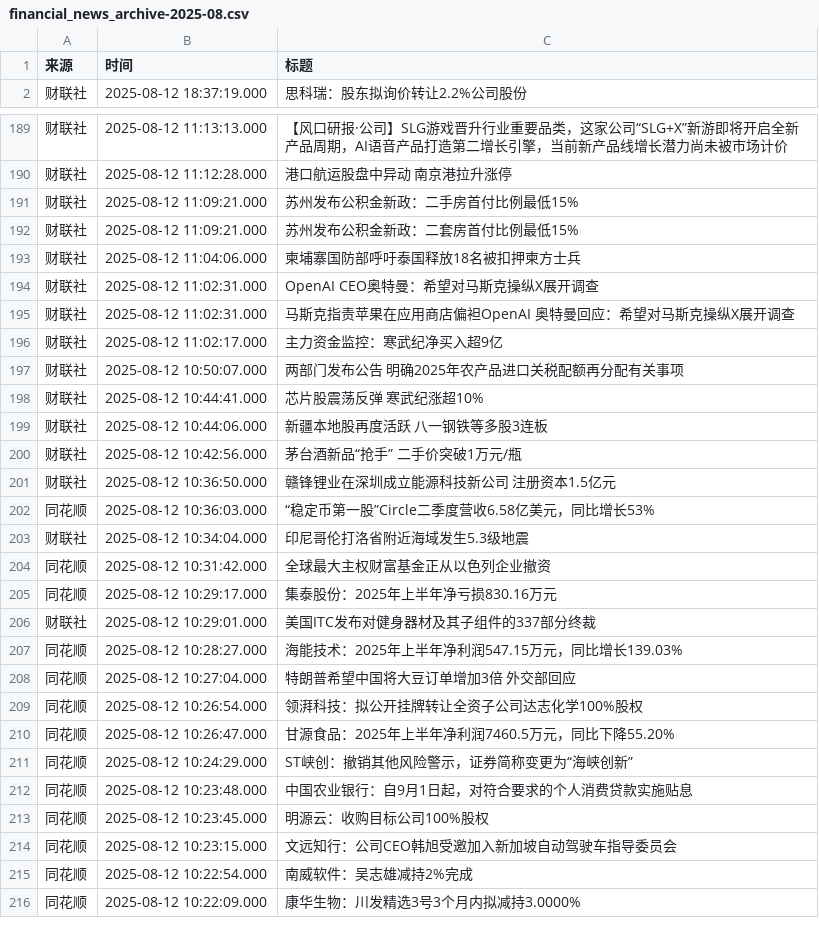
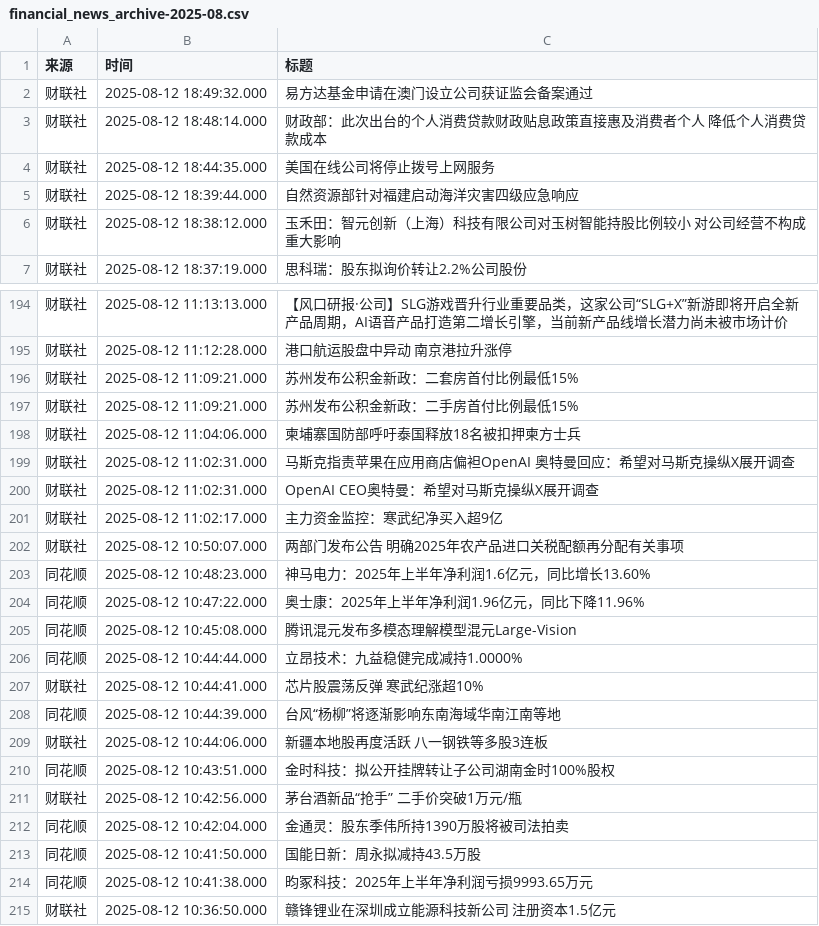
Before and after one commit to ZhangLi1984/AStockNews, a CSV file: financial_news_archive-2025-08.csv, drawn as a sheet; only a part is shown, gaps mark what is left out; the shorter side is filled out with more unchanged rows; the diff covers the shown part only.

```diff
--- a/financial_news_archive-2025-08.csv
+++ b/financial_news_archive-2025-08.csv
@@ -1,2 +1,7 @@
 来源,时间,标题
+财联社,2025-08-12 18:49:32.000,易方达基金申请在澳门设立公司获证监会备案通过
+财联社,2025-08-12 18:48:14.000,财政部：此次出台的个人消费贷款财政贴息政策直接惠及消费者个人 降低个人消费贷款成本
+财联社,2025-08-12 18:44:35.000,美国在线公司将停止拨号上网服务
+财联社,2025-08-12 18:39:44.000,自然资源部针对福建启动海洋灾害四级应急响应
+财联社,2025-08-12 18:38:12.000,玉禾田：智元创新（上海）科技有限公司对玉树智能持股比例较小 对公司经营不构成重大影响
 财联社,2025-08-12 18:37:19.000,思科瑞：股东拟询价转让2.2%公司股份
@@ -190,12 +195,21 @@
 财联社,2025-08-12 11:12:28.000,港口航运股盘中异动 南京港拉升涨停
-财联社,2025-08-12 11:09:21.000,苏州发布公积金新政：二手房首付比例最低15%
 财联社,2025-08-12 11:09:21.000,苏州发布公积金新政：二套房首付比例最低15%
+财联社,2025-08-12 11:09:21.000,苏州发布公积金新政：二手房首付比例最低15%
 财联社,2025-08-12 11:04:06.000,柬埔寨国防部呼吁泰国释放18名被扣押柬方士兵
-财联社,2025-08-12 11:02:31.000,OpenAI CEO奥特曼：希望对马斯克操纵X展开调查
 财联社,2025-08-12 11:02:31.000,马斯克指责苹果在应用商店偏袒OpenAI 奥特曼回应：希望对马斯克操纵X展开调查
+财联社,2025-08-12 11:02:31.000,OpenAI CEO奥特曼：希望对马斯克操纵X展开调查
 财联社,2025-08-12 11:02:17.000,主力资金监控：寒武纪净买入超9亿
 财联社,2025-08-12 10:50:07.000,两部门发布公告 明确2025年农产品进口关税配额再分配有关事项
+同花顺,2025-08-12 10:48:23.000,神马电力：2025年上半年净利润1.6亿元，同比增长13.60%
+同花顺,2025-08-12 10:47:22.000,奥士康：2025年上半年净利润1.96亿元，同比下降11.96%
+同花顺,2025-08-12 10:45:08.000,腾讯混元发布多模态理解模型混元Large-Vision
+同花顺,2025-08-12 10:44:44.000,立昂技术：九益稳健完成减持1.0000%
 财联社,2025-08-12 10:44:41.000,芯片股震荡反弹 寒武纪涨超10%
+同花顺,2025-08-12 10:44:39.000,台风“杨柳”将逐渐影响东南海域华南江南等地
 财联社,2025-08-12 10:44:06.000,新疆本地股再度活跃 八一钢铁等多股3连板
+同花顺,2025-08-12 10:43:51.000,金时科技：拟公开挂牌转让子公司湖南金时100%股权
 财联社,2025-08-12 10:42:56.000,茅台酒新品“抢手”  二手价突破1万元/瓶
+同花顺,2025-08-12 10:42:04.000,金通灵：股东季伟所持1390万股将被司法拍卖
+同花顺,2025-08-12 10:41:50.000,国能日新：周永拟减持43.5万股
+同花顺,2025-08-12 10:41:38.000,昀冢科技：2025年上半年净利润亏损9993.65万元
 财联社,2025-08-12 10:36:50.000,赣锋锂业在深圳成立能源科技新公司 注册资本1.5亿元
```
Also changed, not shown: 156 moved rows elsewhere in this file.
